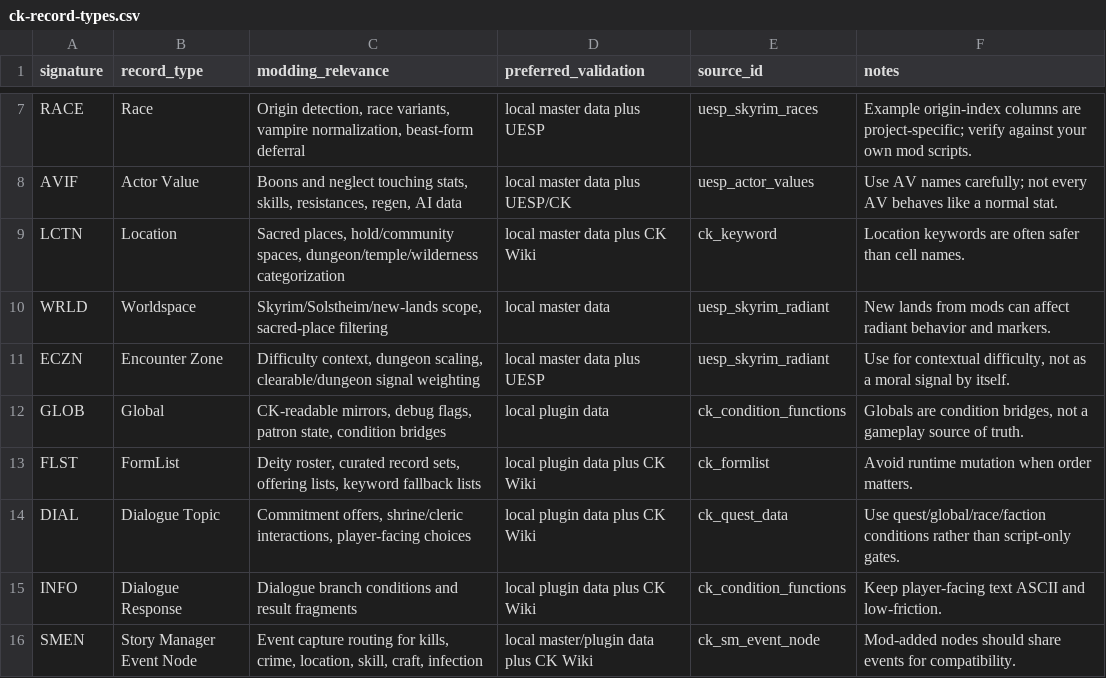
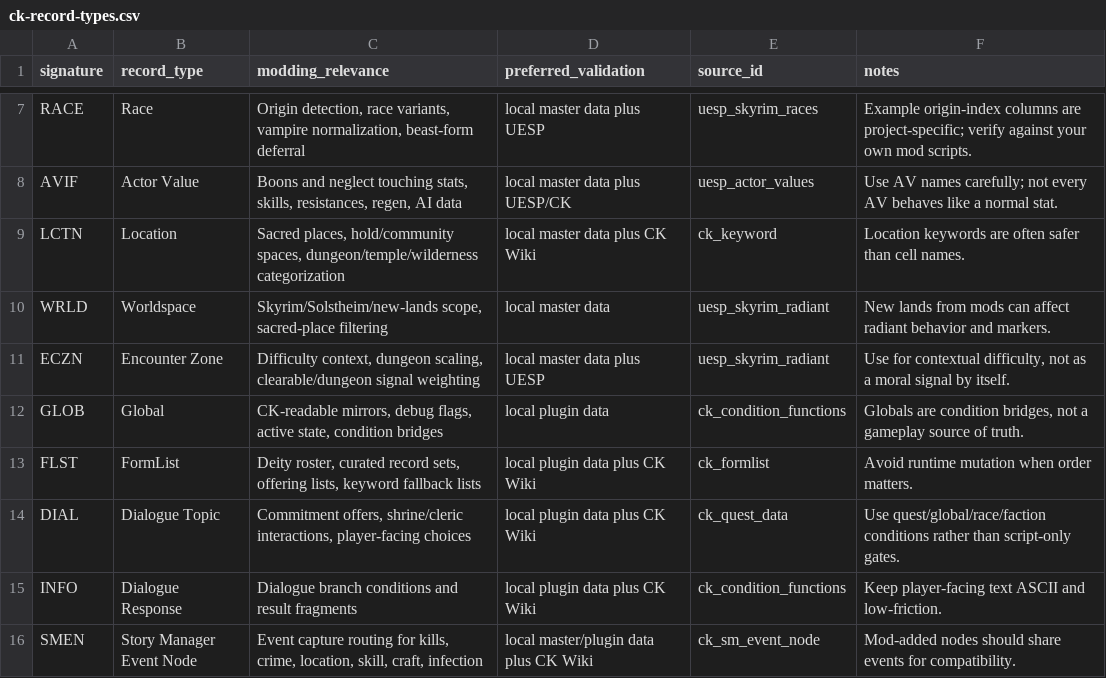
Before and after one commit to dunhamma/SkyrimGamePlayReferences, a CSV file: docs/ck-record-types.csv, drawn as a sheet; only a part is shown, gaps mark what is left out.

```diff
--- a/docs/ck-record-types.csv
+++ b/docs/ck-record-types.csv
@@ -11,3 +11,3 @@ WRLD,Worldspace,"Skyrim/Solstheim/new-lands scope, sacred-place filtering",local
 ECZN,Encounter Zone,"Difficulty context, dungeon scaling, clearable/dungeon signal weighting",local master data plus UESP,uesp_skyrim_radiant,"Use for contextual difficulty, not as a moral signal by itself."
-GLOB,Global,"CK-readable mirrors, debug flags, patron state, condition bridges",local plugin data,ck_condition_functions,"Globals are condition bridges, not a gameplay source of truth."
+GLOB,Global,"CK-readable mirrors, debug flags, active state, condition bridges",local plugin data,ck_condition_functions,"Globals are condition bridges, not a gameplay source of truth."
 FLST,FormList,"Deity roster, curated record sets, offering lists, keyword fallback lists",local plugin data plus CK Wiki,ck_formlist,"Avoid runtime mutation when order matters."
```
Also changed, not shown: data/core/actor-values.csv, data/core/condition-functions.csv, 27 other files.
